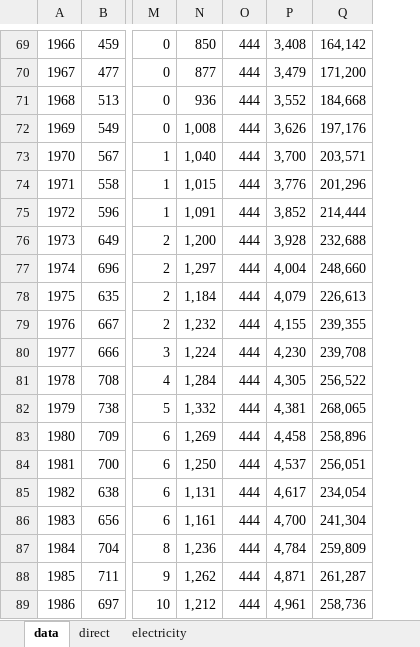
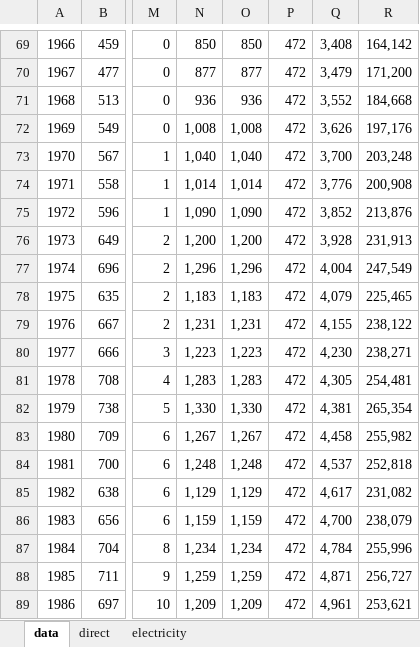
Before and after one commit to takumawatari/feasible-material-supply, an Excel workbook: input_data_steel.xlsx, sheet data, drawn as a sheet; only a part is shown, gaps mark what is left out; values as stored, in another font and other column widths than the file's, no borders; removed rows and columns are numbered as before the commit, all else as after; the diff covers the shown part only; the diff names each change by its address in the sheet, - before the commit and + after, or states it on an @@ line.

```diff
--- a/input_data_steel.xlsx (sheet data)
+++ b/input_data_steel.xlsx (sheet data)
-column O, rows 69-89: all 444
+column O, rows 69-89: 850 | 877 | 936 | 1,008 | 1,040 | 1,014 | 1,090 | 1,200 | 1,296 | 1,183 | 1,231 | 1,223 | 1,283 | 1,330 | 1,267 | 1,248 | 1,129 | 1,159 | 1,234 | 1,259 | 1,209
+column P, rows 69-89: all 472
-R73: 203,571
+R73: 203,248
-N74: 1,015
+N74: 1,014
-R74: 201,296
+R74: 200,908
-N75: 1,091
+N75: 1,090
-R75: 214,444
+R75: 213,876
-R76: 232,688
+R76: 231,913
-N77: 1,297
+N77: 1,296
-R77: 248,660
+R77: 247,549
-N78: 1,184
+N78: 1,183
-R78: 226,613
+R78: 225,465
-N79: 1,232
+N79: 1,231
-R79: 239,355
+R79: 238,122
-N80: 1,224
+N80: 1,223
-R80: 239,708
+R80: 238,271
-N81: 1,284
+N81: 1,283
-R81: 256,522
+R81: 254,481
-N82: 1,332
+N82: 1,330
-R82: 268,065
+R82: 265,354
-N83: 1,269
+N83: 1,267
-R83: 258,896
+R83: 255,982
-N84: 1,250
+N84: 1,248
-R84: 256,051
+R84: 252,818
-N85: 1,131
+N85: 1,129
-R85: 234,054
+R85: 231,082
-N86: 1,161
+N86: 1,159
-R86: 241,304
+R86: 238,079
-N87: 1,236
+N87: 1,234
-R87: 259,809
+R87: 255,996
-N88: 1,262
+N88: 1,259
-R88: 261,287
+R88: 256,727
-N89: 1,212
+N89: 1,209
-R89: 258,736
+R89: 253,621
```
Also changed, not shown: 159 edited cells elsewhere in this sheet, sheet electricity, sheet direct, input_data_cement.xlsx.
